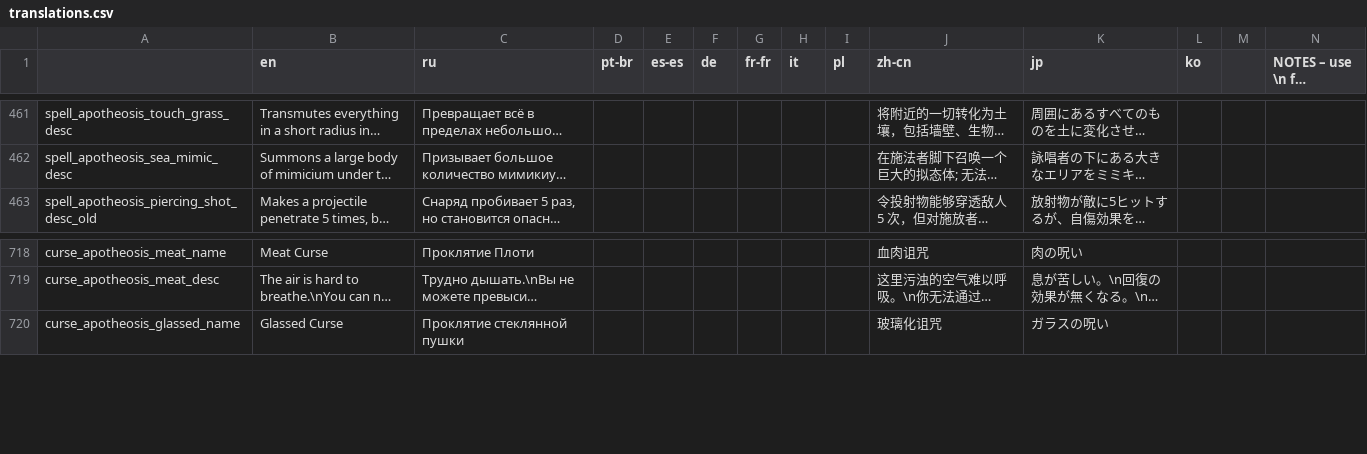
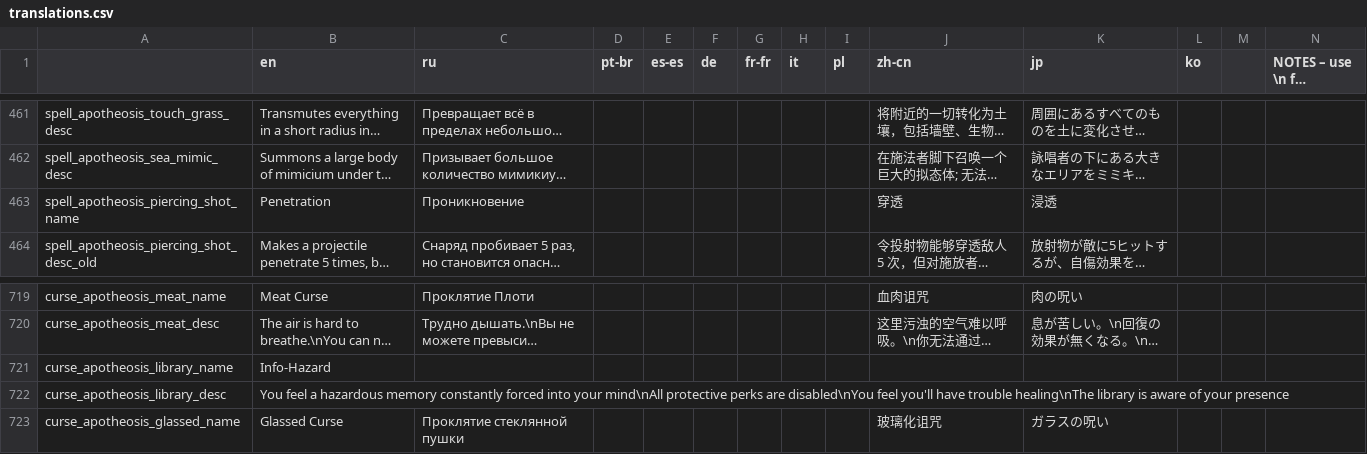
Before and after one commit to Conga0/Apotheosis, a CSV file: translations.csv, drawn as a sheet; only a part is shown, gaps mark what is left out; long unchanged cells end in …; rows hold the shown columns only; the diff names each change by its address in the sheet, - before the commit and + after, or states it on an @@ line.

Commit message:
Bug fixes
Updated Piercing's name & image to be more distinct when spell reworks are enabled
Fixed Isoturso being immune to melee damage
Fixed minidrones being immune to stains
Fixed Korkeajumalallinenhyytelö sometimes not appearing when playing with Alternate Biomes
Fixed the workshop preview image to be centered

```diff
--- a/translations.csv
+++ b/translations.csv
+row 463: spell_apotheosis_piercing_shot_name | Penetration | Проникновение |  |  |  |  |  |  | 穿透 | 浸透
+row 721: curse_apotheosis_library_name | Info-Hazard
+row 722: curse_apotheosis_library_desc | You feel a hazardous memory constantly forced into your mind\nAll protective perks are disabled\nYou feel you'll have trouble healing\nThe library is aware of your presence
```
Also changed, not shown: 11 other files.
